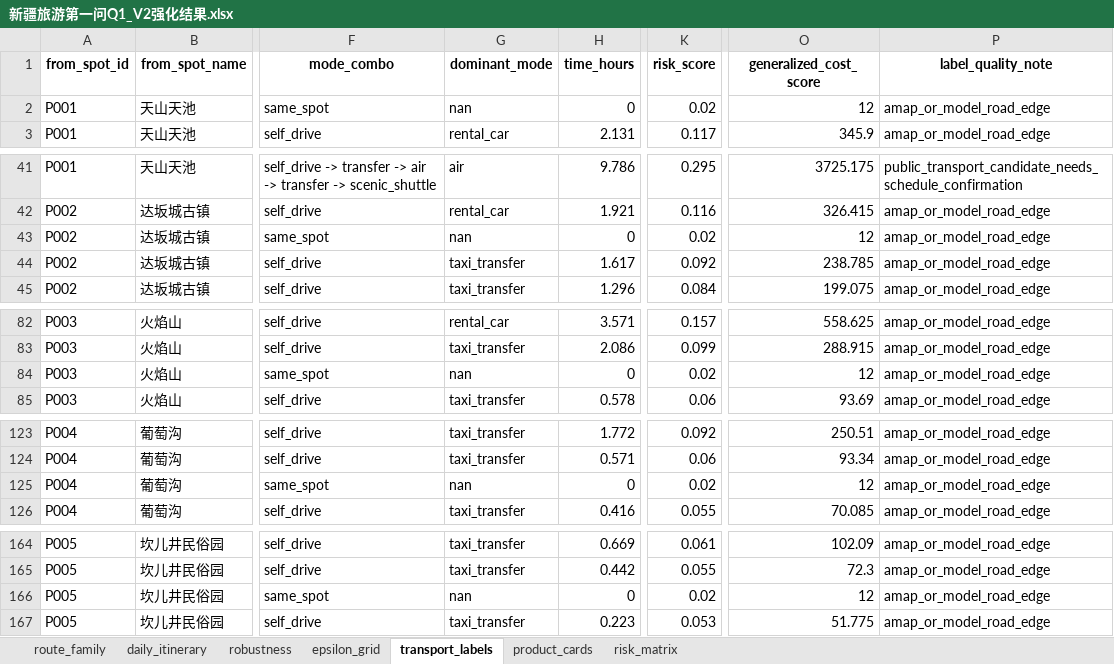
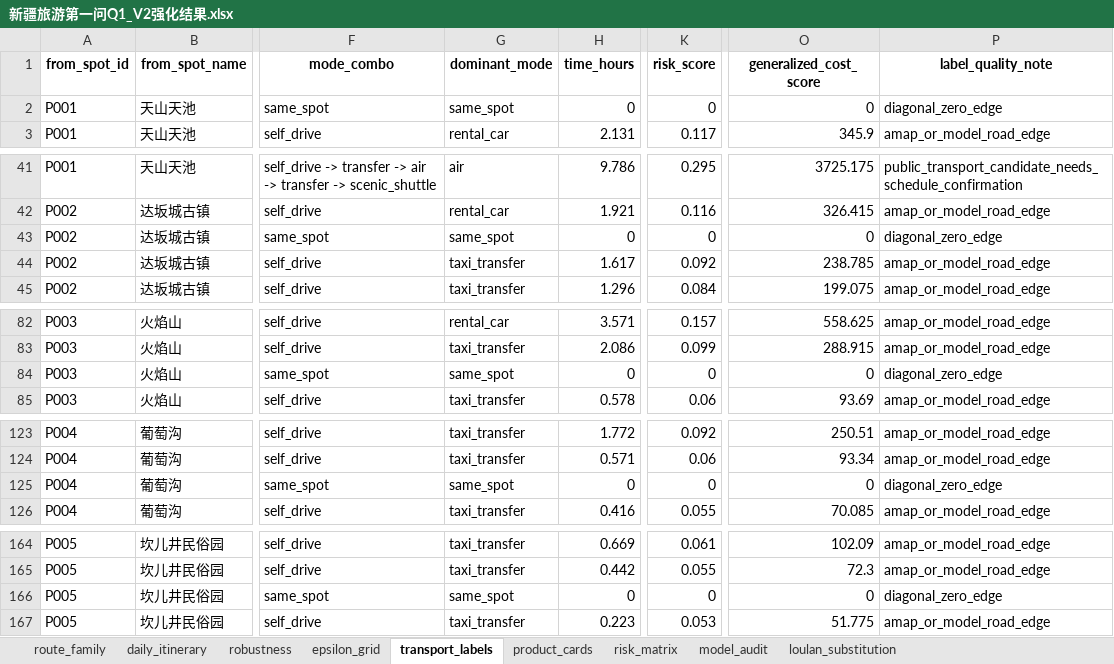
Before and after one commit to Nick-zh-jsauhd/xinjiang-tourism-optimization, an Excel workbook: 第一问_30天路线优化材料包/08_Q1_V2强化/reports/新疆旅游第一问Q1_V2强化结果.xlsx, sheet transport_labels, drawn as a sheet; only a part is shown, gaps mark what is left out; values as stored, in another font and other column widths than the file's, no borders; the diff covers the shown part only; the diff names each change by its address in the sheet, - before the commit and + after, or states it on an @@ line.

Commit message:
fix: clarify q1 v2 model boundaries

```diff
--- a/第一问_30天路线优化材料包/08_Q1_V2强化/reports/新疆旅游第一问Q1_V2强化结果.xlsx (sheet transport_labels)
+++ b/第一问_30天路线优化材料包/08_Q1_V2强化/reports/新疆旅游第一问Q1_V2强化结果.xlsx (sheet transport_labels)
+sheet tab: model_audit
+sheet tab: loulan_substitution
-G2 (dominant_mode): nan
+G2 (dominant_mode): same_spot
-K2 (risk_score): 0.02
+K2 (risk_score): 0
-O2 (generalized_cost_score): 12
+O2 (generalized_cost_score): 0
-P2 (label_quality_note): amap_or_model_road_edge
+P2 (label_quality_note): diagonal_zero_edge
-G43 (dominant_mode): nan
+G43 (dominant_mode): same_spot
-K43 (risk_score): 0.02
+K43 (risk_score): 0
-O43 (generalized_cost_score): 12
+O43 (generalized_cost_score): 0
-P43 (label_quality_note): amap_or_model_road_edge
+P43 (label_quality_note): diagonal_zero_edge
-G84 (dominant_mode): nan
+G84 (dominant_mode): same_spot
-K84 (risk_score): 0.02
+K84 (risk_score): 0
-O84 (generalized_cost_score): 12
+O84 (generalized_cost_score): 0
-P84 (label_quality_note): amap_or_model_road_edge
+P84 (label_quality_note): diagonal_zero_edge
-G125 (dominant_mode): nan
+G125 (dominant_mode): same_spot
-K125 (risk_score): 0.02
+K125 (risk_score): 0
-O125 (generalized_cost_score): 12
+O125 (generalized_cost_score): 0
-P125 (label_quality_note): amap_or_model_road_edge
+P125 (label_quality_note): diagonal_zero_edge
-G166 (dominant_mode): nan
+G166 (dominant_mode): same_spot
-K166 (risk_score): 0.02
+K166 (risk_score): 0
-O166 (generalized_cost_score): 12
+O166 (generalized_cost_score): 0
-P166 (label_quality_note): amap_or_model_road_edge
+P166 (label_quality_note): diagonal_zero_edge
```
Also changed, not shown: 140 edited cells elsewhere in this sheet, sheet route_family, sheet epsilon_grid, sheet robustness, 15 other files.
